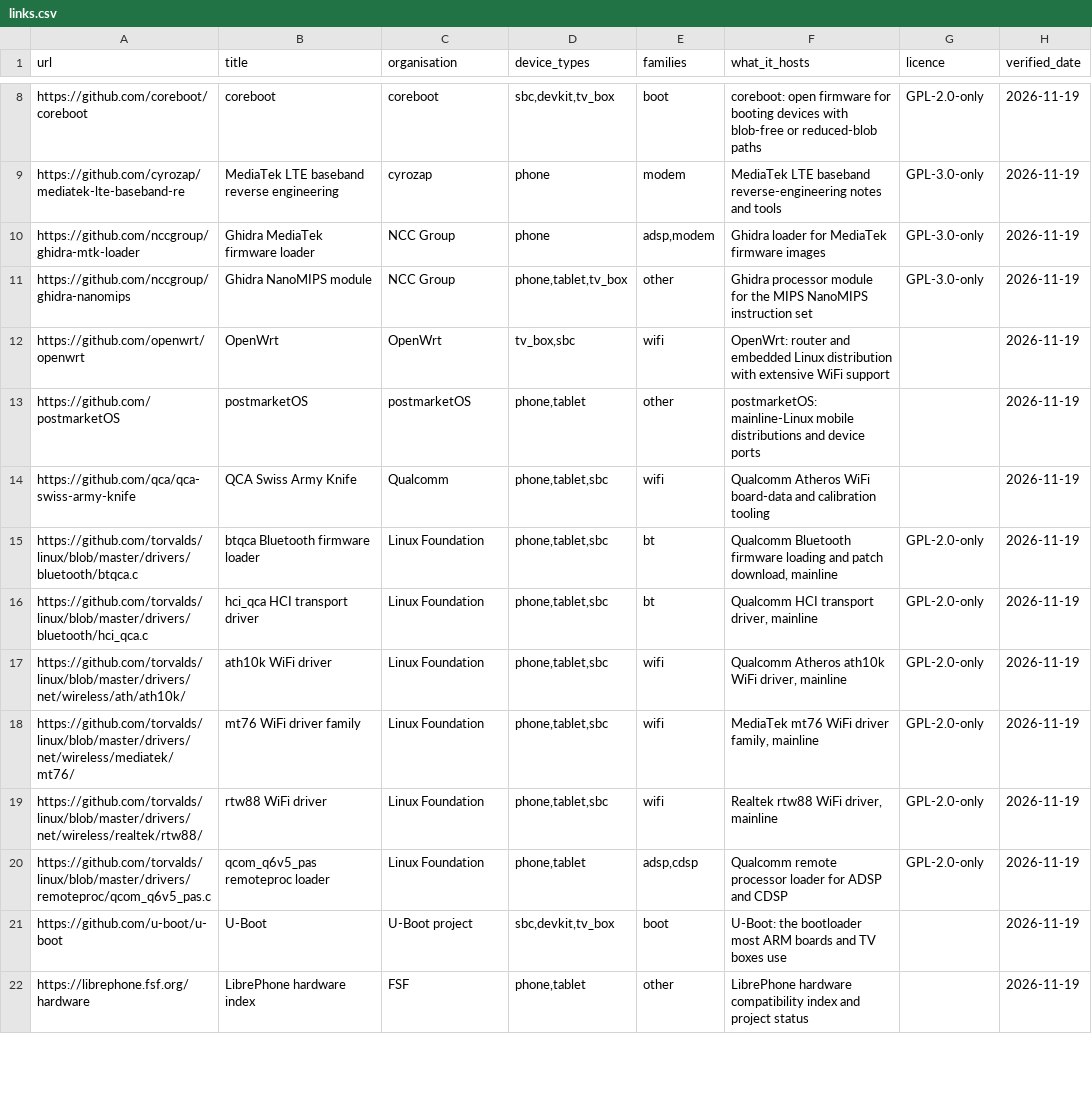
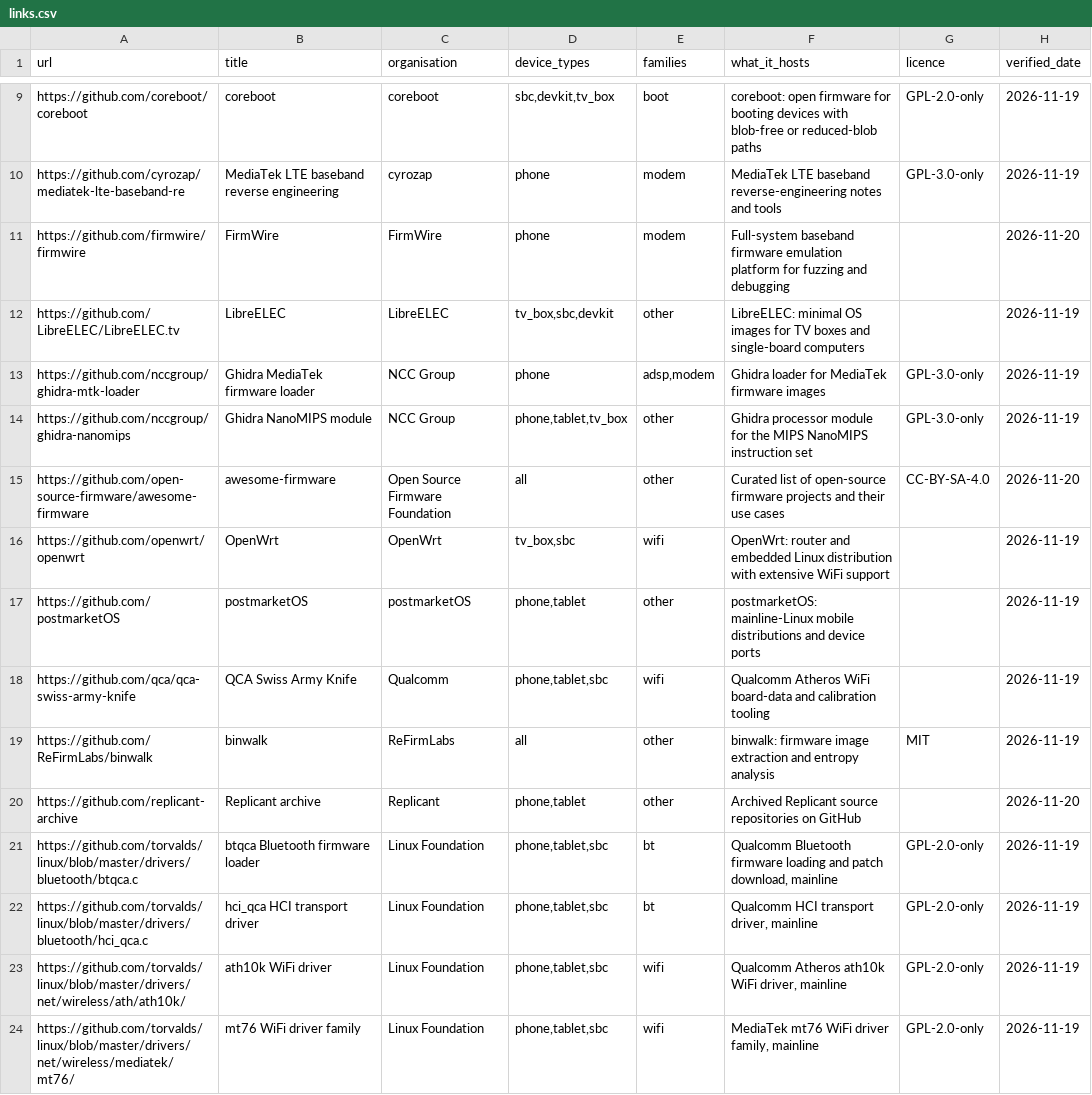
Before and after one commit to adineo-cmd/librephone-blob-research, a CSV file: site/data/links.csv, drawn as a sheet; only a part is shown, gaps mark what is left out; the shorter side is filled out with more unchanged rows; the diff covers the shown part only.

Commit message:
links: 39 verified open-source firmware/blob/code hosts across all device classes

```diff
--- a/site/data/links.csv
+++ b/site/data/links.csv
@@ -9,4 +10,7 @@ https://github.com/coreboot/coreboot,coreboot,coreboot,"sbc,devkit,tv_box",boot,
 https://github.com/cyrozap/mediatek-lte-baseband-re,MediaTek LTE baseband reverse engineering,cyrozap,phone,modem,MediaTek LTE baseband reverse-engineering notes and tools,GPL-3.0-only,2026-11-19
+https://github.com/firmwire/firmwire,FirmWire,FirmWire,phone,modem,Full-system baseband firmware emulation platform for fuzzing and debugging,,2026-11-20
+https://github.com/LibreELEC/LibreELEC.tv,LibreELEC,LibreELEC,"tv_box,sbc,devkit",other,LibreELEC: minimal OS images for TV boxes and single-board computers,,2026-11-19
 https://github.com/nccgroup/ghidra-mtk-loader,Ghidra MediaTek firmware loader,NCC Group,phone,"adsp,modem",Ghidra loader for MediaTek firmware images,GPL-3.0-only,2026-11-19
 https://github.com/nccgroup/ghidra-nanomips,Ghidra NanoMIPS module,NCC Group,"phone,tablet,tv_box",other,Ghidra processor module for the MIPS NanoMIPS instruction set,GPL-3.0-only,2026-11-19
+https://github.com/open-source-firmware/awesome-firmware,awesome-firmware,Open Source Firmware Foundation,all,other,Curated list of open-source firmware projects and their use cases,CC-BY-SA-4.0,2026-11-20
 https://github.com/openwrt/openwrt,OpenWrt,OpenWrt,"tv_box,sbc",wifi,OpenWrt: router and embedded Linux distribution with extensive WiFi support,,2026-11-19
@@ -14,2 +18,4 @@ https://github.com/postmarketOS,postmarketOS,postmarketOS,"phone,tablet",other,p
 https://github.com/qca/qca-swiss-army-knife,QCA Swiss Army Knife,Qualcomm,"phone,tablet,sbc",wifi,Qualcomm Atheros WiFi board-data and calibration tooling,,2026-11-19
+https://github.com/ReFirmLabs/binwalk,binwalk,ReFirmLabs,all,other,binwalk: firmware image extraction and entropy analysis,MIT,2026-11-19
+https://github.com/replicant-archive,Replicant archive,Replicant,"phone,tablet",other,Archived Replicant source repositories on GitHub,,2026-11-20
 https://github.com/torvalds/linux/blob/master/drivers/bluetooth/btqca.c,btqca Bluetooth firmware loader,Linux Foundation,"phone,tablet,sbc",bt,"Qualcomm Bluetooth firmware loading and patch download, mainline",GPL-2.0-only,2026-11-19
```
Also changed, not shown: 13 added rows elsewhere in this file, 1 other file.
